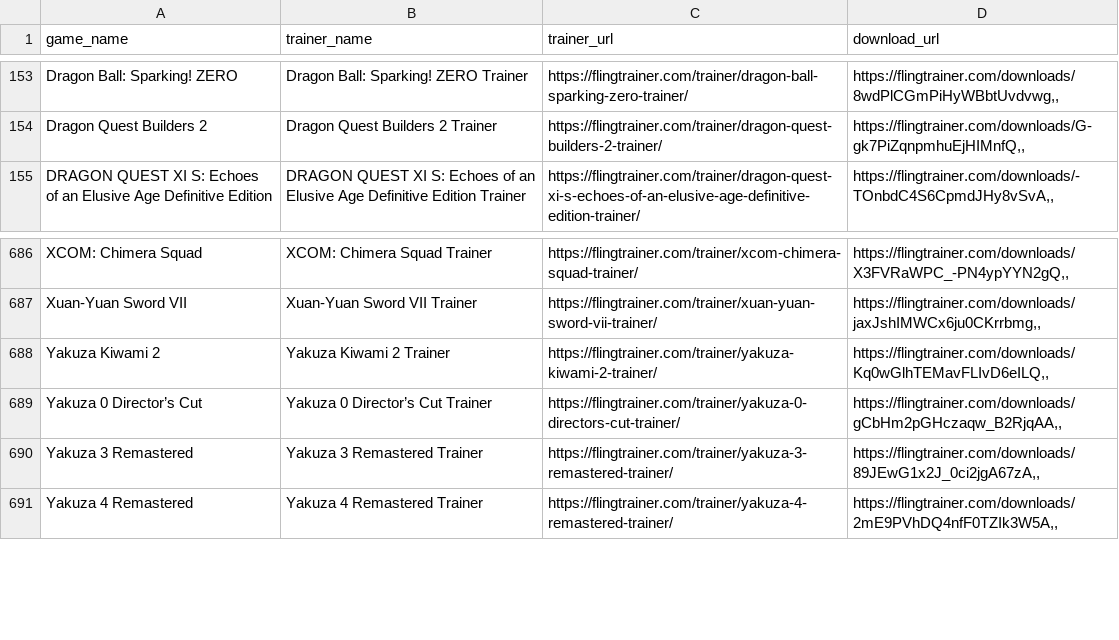
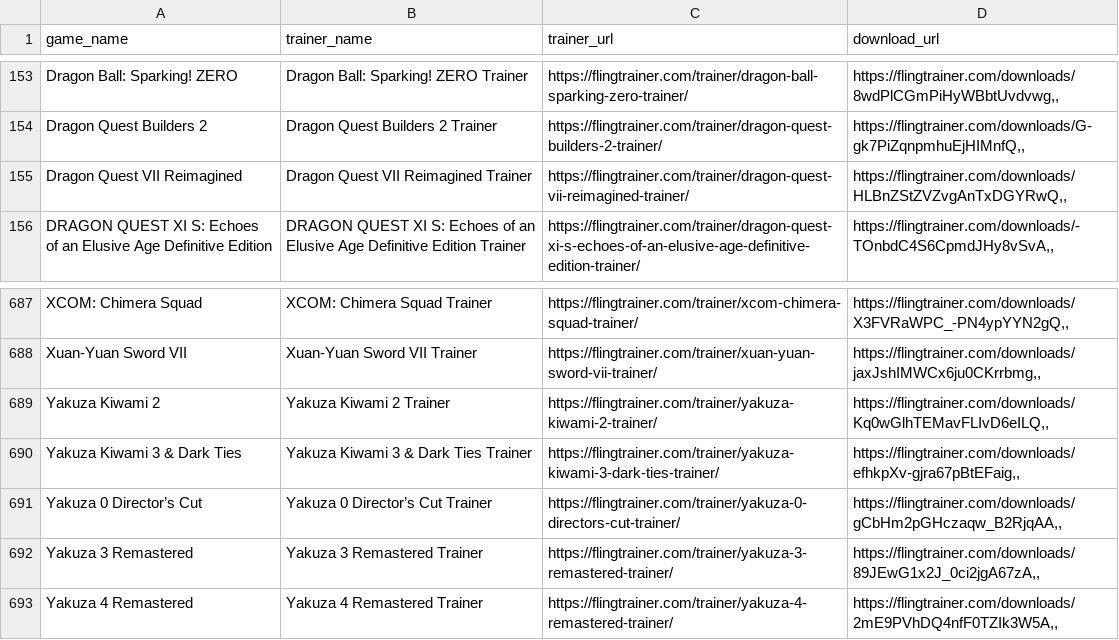
Before and after one commit to Karasukaigan/game-trainer-manager, a CSV file: app/resources/trainers_list.csv, drawn as a sheet; only a part is shown, gaps mark what is left out; the diff names each change by its address in the sheet, - before the commit and + after, or states it on an @@ line.

Commit message:
Update trainers_list.csv

```diff
--- a/app/resources/trainers_list.csv
+++ b/app/resources/trainers_list.csv
+row 155: Dragon Quest VII Reimagined | Dragon Quest VII Reimagined Trainer | https://flingtrainer.com/trainer/dragon-quest-vii-reimagined-trainer/ | https://flingtrainer.com/downloads/HLBnZStZVZvgAnTxDGYRwQ,,
+row 690: Yakuza Kiwami 3 & Dark Ties | Yakuza Kiwami 3 & Dark Ties Trainer | https://flingtrainer.com/trainer/yakuza-kiwami-3-dark-ties-trainer/ | https://flingtrainer.com/downloads/efhkpXv-gjra67pBtEFaig,,
```
